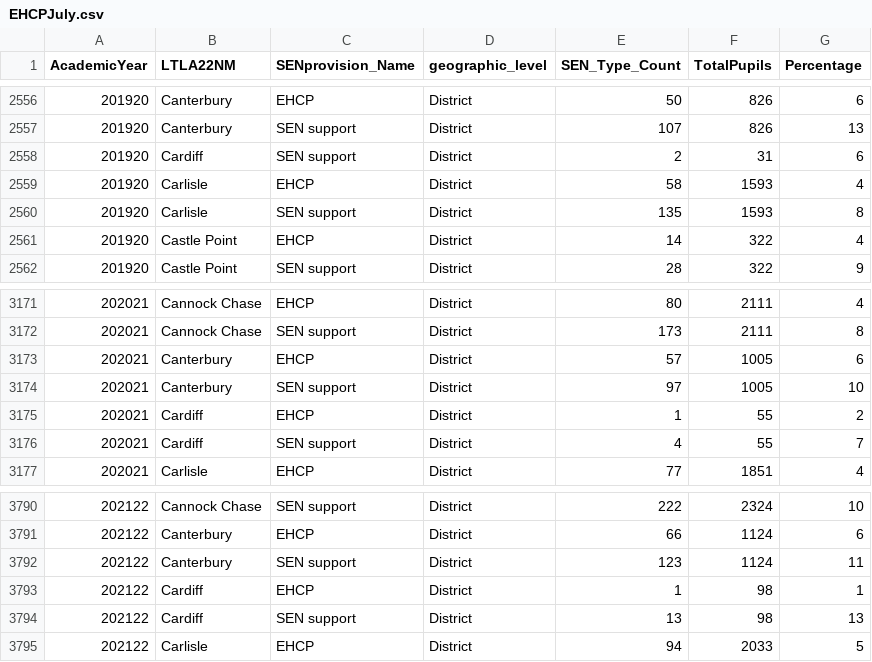
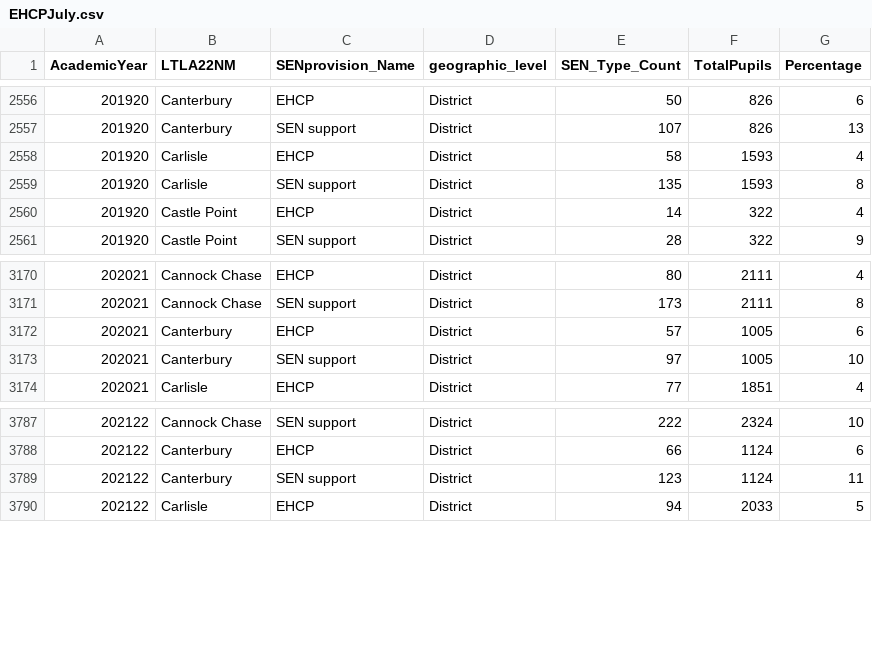
Before and after one commit to dfe-analytical-services/pupil-yields-dashboard-, a CSV file: data/EHCPJuly.csv, drawn as a sheet; only a part is shown, gaps mark what is left out.

Commit message:
Uploaded new data with cardiff remove

```diff
--- a/data/EHCPJuly.csv
+++ b/data/EHCPJuly.csv
@@ -2557,3 +2557,2 @@ AcademicYear,LTLA22NM,SENprovision_Name,geographic_level,SEN_Type_Count,TotalPup
 201920,Canterbury,SEN support,District,107,826,13
-201920,Cardiff,SEN support,District,2,31,6
 201920,Carlisle,EHCP,District,58,1593,4
@@ -3174,4 +3173,2 @@ AcademicYear,LTLA22NM,SENprovision_Name,geographic_level,SEN_Type_Count,TotalPup
 202021,Canterbury,SEN support,District,97,1005,10
-202021,Cardiff,EHCP,District,1,55,2
-202021,Cardiff,SEN support,District,4,55,7
 202021,Carlisle,EHCP,District,77,1851,4
@@ -3792,4 +3789,2 @@ AcademicYear,LTLA22NM,SENprovision_Name,geographic_level,SEN_Type_Count,TotalPup
 202122,Canterbury,SEN support,District,123,1124,11
-202122,Cardiff,EHCP,District,1,98,1
-202122,Cardiff,SEN support,District,13,98,13
 202122,Carlisle,EHCP,District,94,2033,5
```
